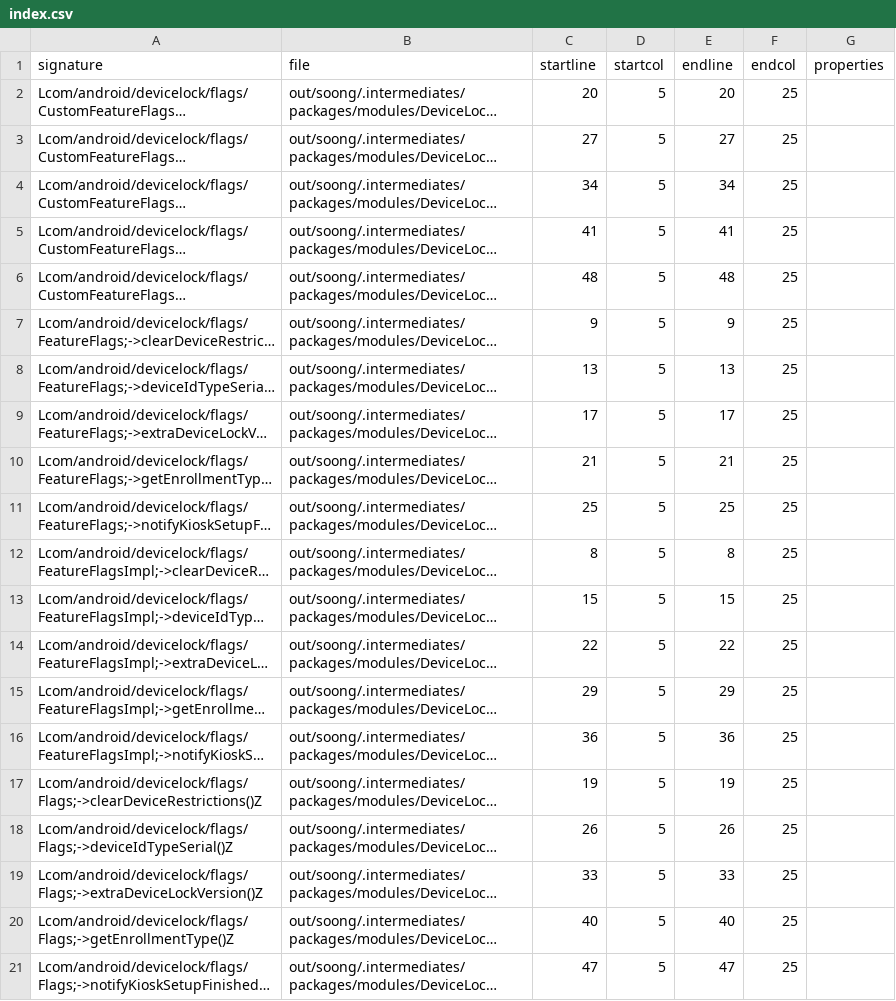
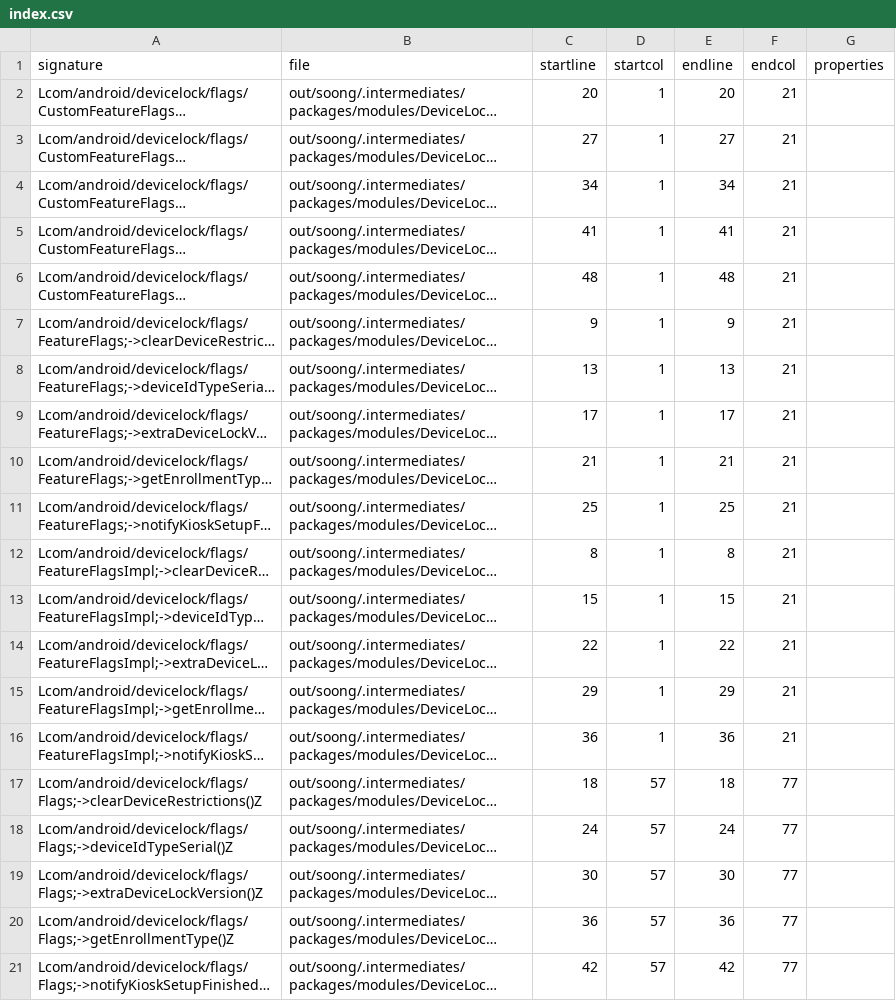
Before and after one commit to CodeLinaro-mirror/la_platform_prebuilts_module_sdk_DeviceLock, a CSV file: current/hiddenapi/index.csv, drawn as a sheet; long unchanged cells end in …; the diff names each change by its address in the sheet, - before the commit and + after, or states it on an @@ line.

```diff
--- a/current/hiddenapi/index.csv
+++ b/current/hiddenapi/index.csv
-D2:D16 (startcol): 5
+D2:D16 (startcol): 1
-F2:F16 (endcol): 25
+F2:F16 (endcol): 21
-C17 (startline): 19
+C17 (startline): 18
-D17:D21 (startcol): 5
+D17:D21 (startcol): 57
-E17 (endline): 19
+E17 (endline): 18
-F17:F21 (endcol): 25
+F17:F21 (endcol): 77
-C18 (startline): 26
+C18 (startline): 24
-E18 (endline): 26
+E18 (endline): 24
-C19 (startline): 33
+C19 (startline): 30
-E19 (endline): 33
+E19 (endline): 30
-C20 (startline): 40
+C20 (startline): 36
-E20 (endline): 40
+E20 (endline): 36
-C21 (startline): 47
+C21 (startline): 42
-E21 (endline): 47
+E21 (endline): 42
```
Also changed, not shown: current/hiddenapi/filtered-flags.csv, current/hiddenapi/filtered-stub-flags.csv, 2 other files.
